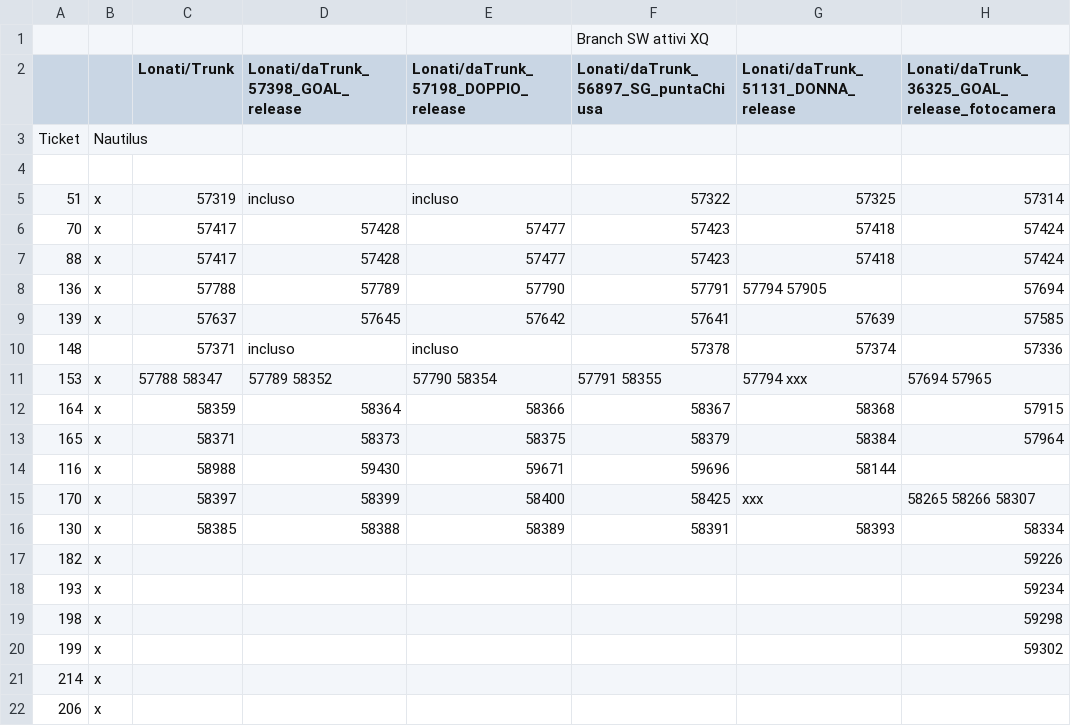
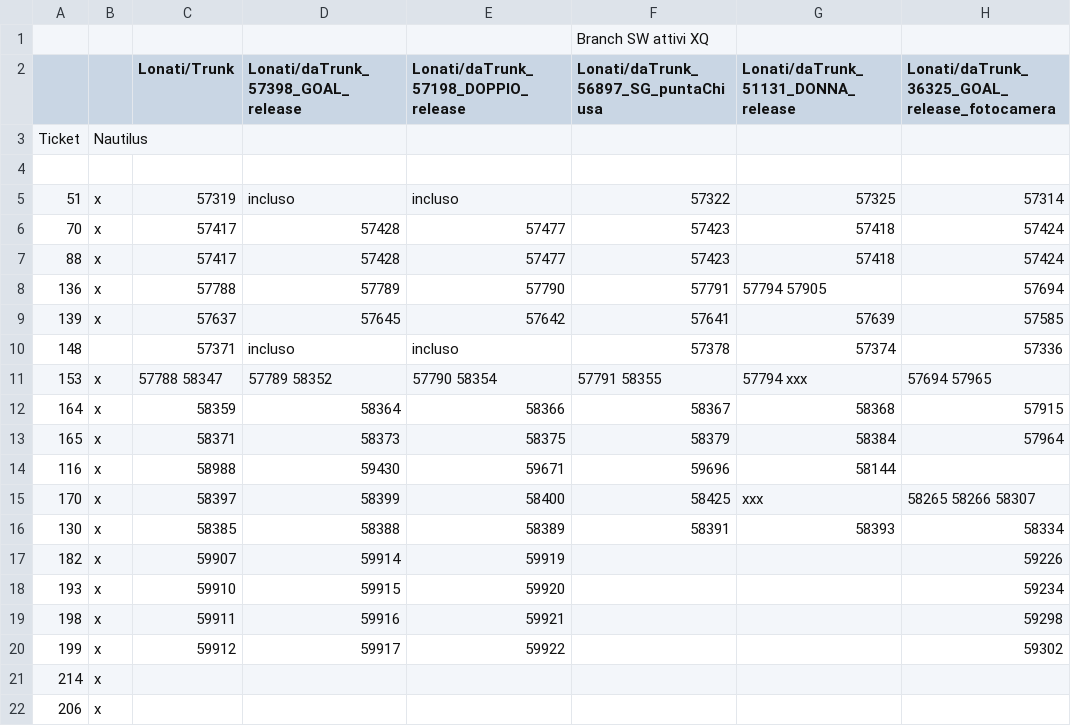
Before and after one commit to foffux/TicketsManagement, a CSV file: Tickets&Sw_XQ.csv, drawn as a sheet; only a part is shown; the diff names each change by its address in the sheet, - before the commit and + after, or states it on an @@ line.

Commit message:
Modificati ticket 182 193 198 199 per XQ

```diff
--- a/Tickets&Sw_XQ.csv
+++ b/Tickets&Sw_XQ.csv
-C17 (Lonati/Trunk): (empty)
+C17 (Lonati/Trunk): 59907
-D17: (empty)
+D17: 59914
-E17: (empty)
+E17: 59919
-C18 (Lonati/Trunk): (empty)
+C18 (Lonati/Trunk): 59910
-D18: (empty)
+D18: 59915
-E18: (empty)
+E18: 59920
-C19 (Lonati/Trunk): (empty)
+C19 (Lonati/Trunk): 59911
-D19: (empty)
+D19: 59916
-E19: (empty)
+E19: 59921
-C20 (Lonati/Trunk): (empty)
+C20 (Lonati/Trunk): 59912
-D20: (empty)
+D20: 59917
-E20: (empty)
+E20: 59922
```
